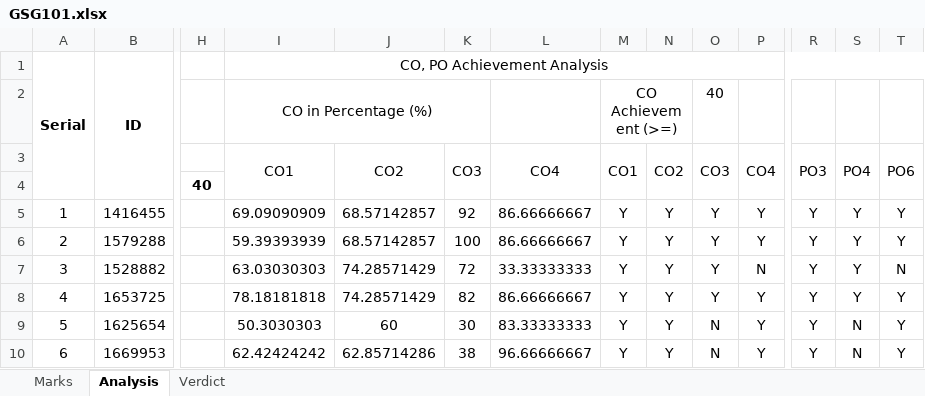
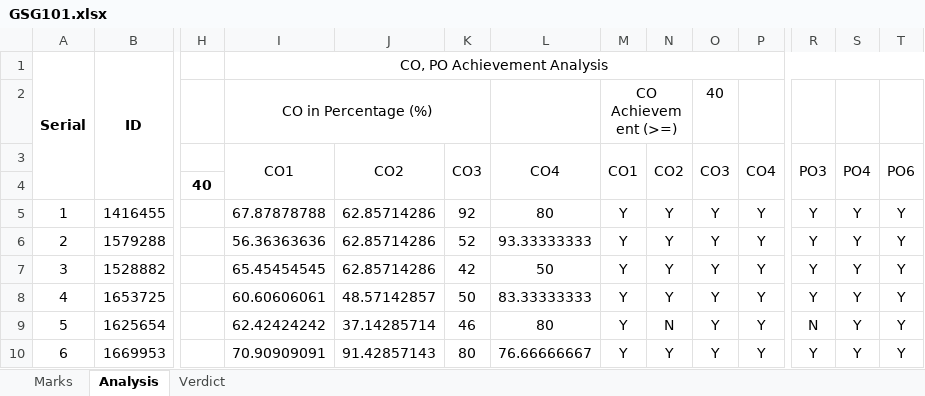
Before and after one commit to UdiptaMazumder/SPMV2, an Excel workbook: Resources/Dummy Data/GSG101.xlsx, sheet Analysis, drawn as a sheet; only a part is shown, gaps mark what is left out; values as stored, in another font and other column widths than the file's, no borders; conditional formats not drawn; the diff covers the shown part only; the diff names each change by its address in the sheet, - before the commit and + after, or states it on an @@ line.

```diff
--- a/Resources/Dummy Data/GSG101.xlsx (sheet Analysis)
+++ b/Resources/Dummy Data/GSG101.xlsx (sheet Analysis)
-I5: 69.09090909
+I5: 67.87878788
-J5:J6: 68.57142857
+J5:J6: 62.85714286
-L5: 86.66666667
+L5: 80
-I6: 59.39393939
+I6: 56.36363636
-K6: 100
+K6: 52
-L6: 86.66666667
+L6: 93.33333333
-I7: 63.03030303
+I7: 65.45454545
-J7: 74.28571429
+J7: 62.85714286
-K7: 72
+K7: 42
-L7: 33.33333333
+L7: 50
-P7: N
+P7: Y
-T7: N
+T7: Y
-I8: 78.18181818
+I8: 60.60606061
-J8: 74.28571429
+J8: 48.57142857
-K8: 82
+K8: 50
-L8: 86.66666667
+L8: 83.33333333
-I9: 50.3030303
+I9: 62.42424242
-J9: 60
+J9: 37.14285714
-K9: 30
+K9: 46
-L9: 83.33333333
+L9: 80
-N9: Y
+N9: N
-O9:O10: N
+O9:O10: Y
-R9: Y
+R9: N
-S9:S10: N
+S9:S10: Y
-I10: 62.42424242
+I10: 70.90909091
-J10: 62.85714286
+J10: 91.42857143
-K10: 38
+K10: 80
-L10: 96.66666667
+L10: 76.66666667
```
Also changed, not shown: 420 edited cells elsewhere in this sheet, sheet Marks, sheet Verdict, Resources/Dummy Data/MIS401.xlsx, Resources/Dummy Data/MIS441.xlsx, 41 other files.
